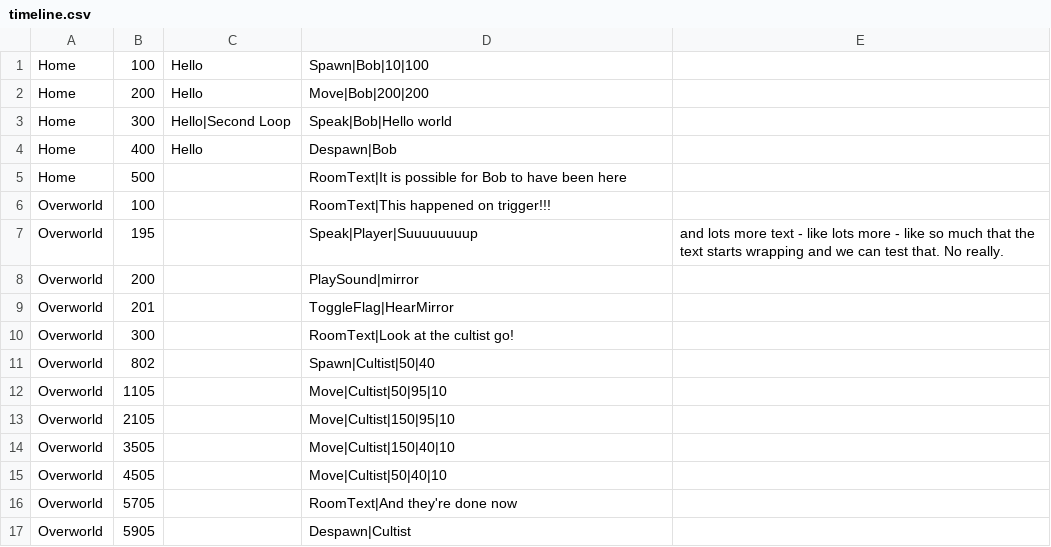
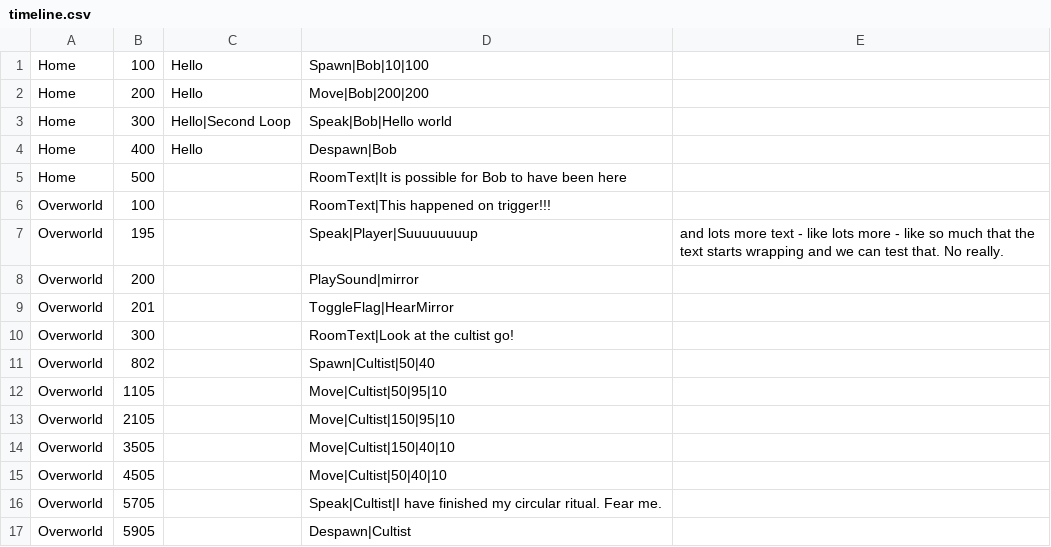
Before and after one commit to viveret/ld47, a CSV file: assets/timeline/timeline.csv, drawn as a sheet.

Commit message:
dialog box fixes, and adding a cultist profile

```diff
--- a/assets/timeline/timeline.csv
+++ b/assets/timeline/timeline.csv
@@ -15,3 +15,3 @@ Overworld,3505,,Move|Cultist|150|40|10
 Overworld,4505,,Move|Cultist|50|40|10
-Overworld,5705,,RoomText|And they're done now
+Overworld,5705,,Speak|Cultist|I have finished my circular ritual.  Fear me.
 Overworld,5905,,Despawn|Cultist
```
Also changed, not shown: 2 other files.
